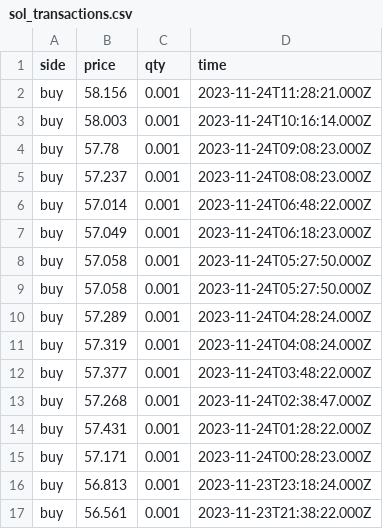
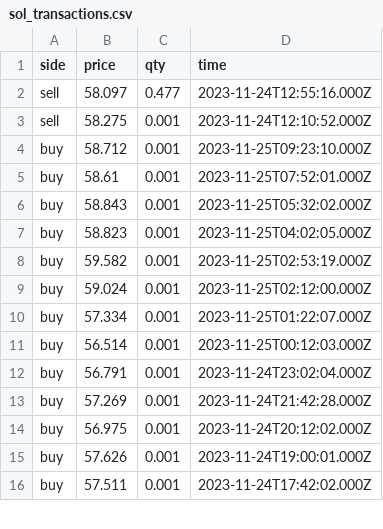
Before and after one commit to Dual-Finance/status, a CSV file: app/public/sol_transactions.csv, drawn as a sheet; only a part is shown; the diff covers the shown part only.

```diff
--- a/app/public/sol_transactions.csv
+++ b/app/public/sol_transactions.csv
@@ -1,17 +1,16 @@
 side,price,qty,time
-buy,58.156,0.001,2023-11-24T11:28:21.000Z
-buy,58.003,0.001,2023-11-24T10:16:14.000Z
-buy,57.78,0.001,2023-11-24T09:08:23.000Z
-buy,57.237,0.001,2023-11-24T08:08:23.000Z
-buy,57.014,0.001,2023-11-24T06:48:22.000Z
-buy,57.049,0.001,2023-11-24T06:18:23.000Z
-buy,57.058,0.001,2023-11-24T05:27:50.000Z
-buy,57.058,0.001,2023-11-24T05:27:50.000Z
-buy,57.289,0.001,2023-11-24T04:28:24.000Z
-buy,57.319,0.001,2023-11-24T04:08:24.000Z
-buy,57.377,0.001,2023-11-24T03:48:22.000Z
-buy,57.268,0.001,2023-11-24T02:38:47.000Z
-buy,57.431,0.001,2023-11-24T01:28:22.000Z
-buy,57.171,0.001,2023-11-24T00:28:23.000Z
-buy,56.813,0.001,2023-11-23T23:18:24.000Z
-buy,56.561,0.001,2023-11-23T21:38:22.000Z
+sell,58.097,0.477,2023-11-24T12:55:16.000Z
+sell,58.275,0.001,2023-11-24T12:10:52.000Z
+buy,58.712,0.001,2023-11-25T09:23:10.000Z
+buy,58.61,0.001,2023-11-25T07:52:01.000Z
+buy,58.843,0.001,2023-11-25T05:32:02.000Z
+buy,58.823,0.001,2023-11-25T04:02:05.000Z
+buy,59.582,0.001,2023-11-25T02:53:19.000Z
+buy,59.024,0.001,2023-11-25T02:12:00.000Z
+buy,57.334,0.001,2023-11-25T01:22:07.000Z
+buy,56.514,0.001,2023-11-25T00:12:03.000Z
+buy,56.791,0.001,2023-11-24T23:02:04.000Z
+buy,57.269,0.001,2023-11-24T21:42:28.000Z
+buy,56.975,0.001,2023-11-24T20:12:02.000Z
+buy,57.626,0.001,2023-11-24T19:00:01.000Z
+buy,57.511,0.001,2023-11-24T17:42:02.000Z
```
Also changed, not shown: 2 added rows, 4 removed rows and 10 edited cells elsewhere in this file, 4 other files.
